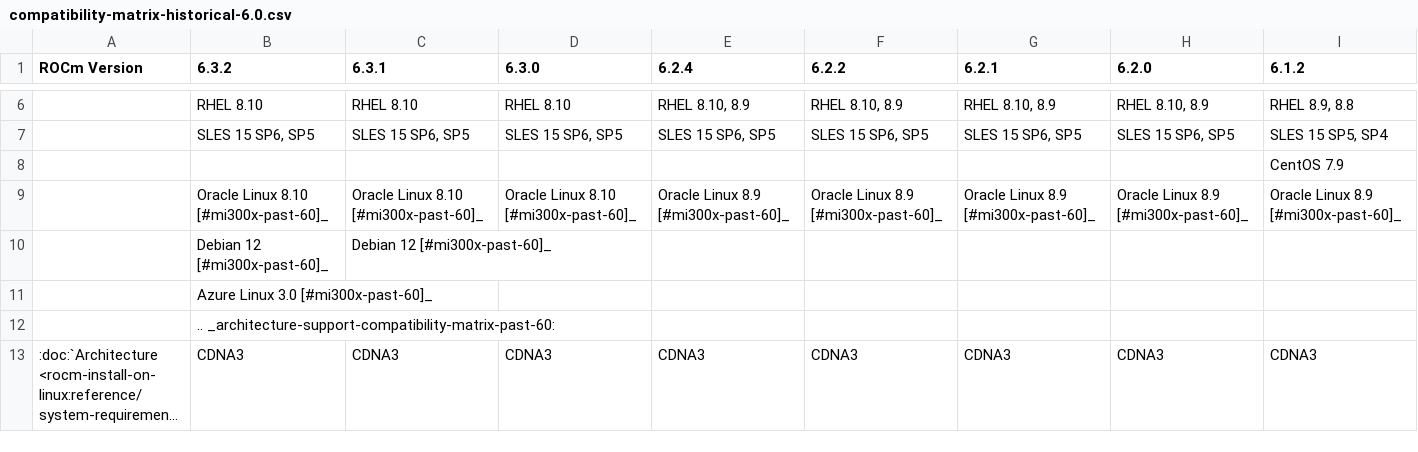
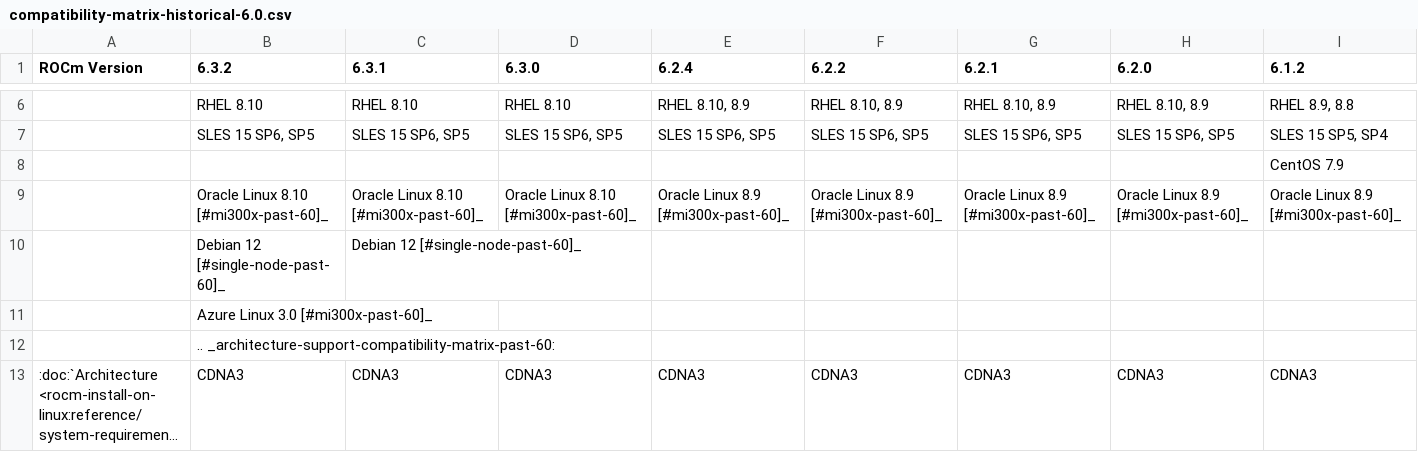
Before and after one commit to hanzoai/ROCm, a CSV file: docs/compatibility/compatibility-matrix-historical-6.0.csv, drawn as a sheet; only a part is shown, gaps mark what is left out; long unchanged cells end in …; removed rows and columns are numbered as before the commit, all else as after; rows hold the shown columns only; the diff names each change by its address in the sheet, - before the commit and + after, or states it on an @@ line.

Commit message:
Debian 12 support for single-node added (#300)

```diff
--- a/docs/compatibility/compatibility-matrix-historical-6.0.csv
+++ b/docs/compatibility/compatibility-matrix-historical-6.0.csv
-row 10:  | Debian 12 [#mi300x-past-60]_ | Debian 12 [#mi300x-past-60]_
+row 10:  | Debian 12 [#single-node-past-60]_ | Debian 12 [#single-node-past-60]_
```
Also changed, not shown: 1 other file.
